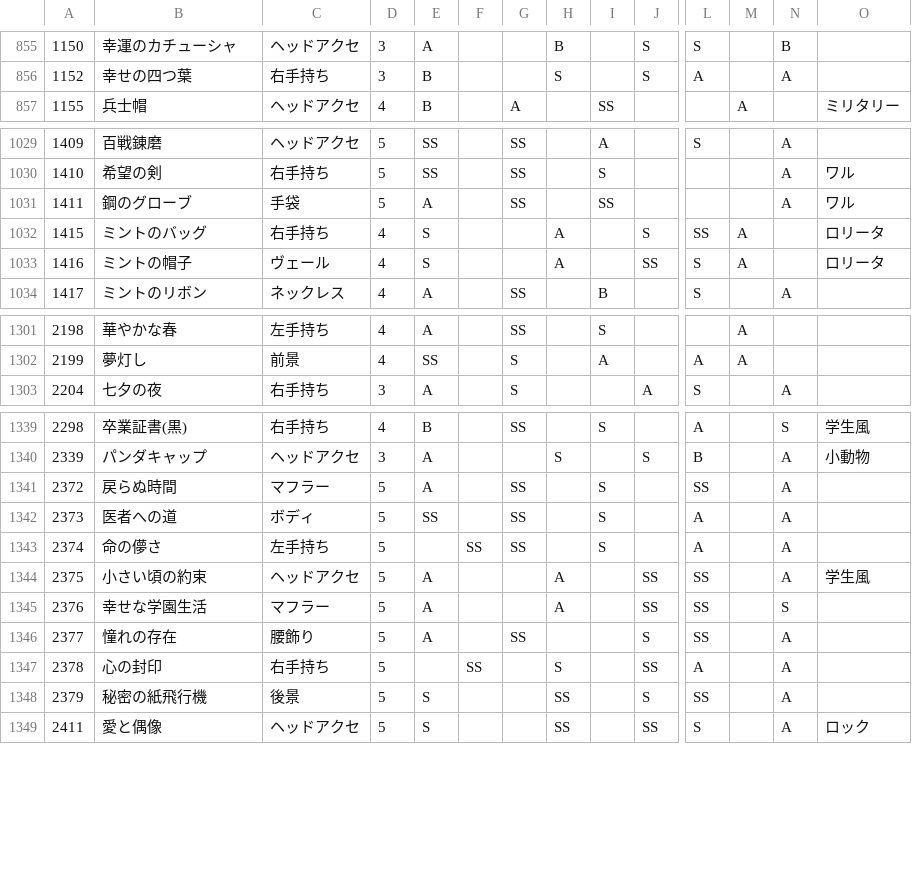
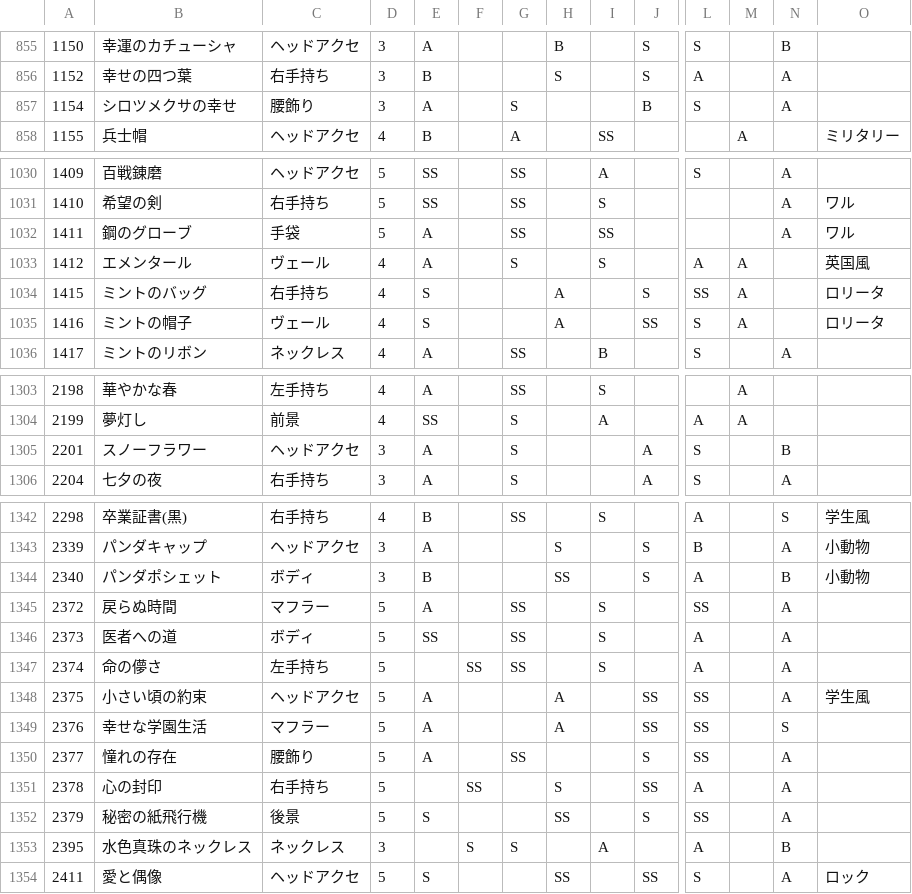
Before and after one commit to ShTair/MiracleNikkiData, a CSV file: Items/7_Accessory.csv, drawn as a sheet; only a part is shown, gaps mark what is left out; rows hold the shown columns only; the diff covers the shown part only; the diff names each change by its address in the sheet, - before the commit and + after, or states it on an @@ line.

Commit message:
sync [2017/12/25 04:35:11]

```diff
--- a/Items/7_Accessory.csv
+++ b/Items/7_Accessory.csv
+row 857: 1154 | シロツメクサの幸せ | 腰飾り | 3 | A |  | S |  |  | B | S |  | A
+row 1033: 1412 | エメンタール | ヴェール | 4 | A |  | S |  | S |  | A | A |  | 英国風
+row 1305: 2201 | スノーフラワー | ヘッドアクセ | 3 | A |  | S |  |  | A | S |  | B
+row 1344: 2340 | パンダポシェット | ボディ | 3 | B |  |  | SS |  | S | A |  | B | 小動物
+row 1353: 2395 | 水色真珠のネックレス | ネックレス | 3 |  | S | S |  | A |  | A |  | B
```
Also changed, not shown: 2 added rows elsewhere in this file.
